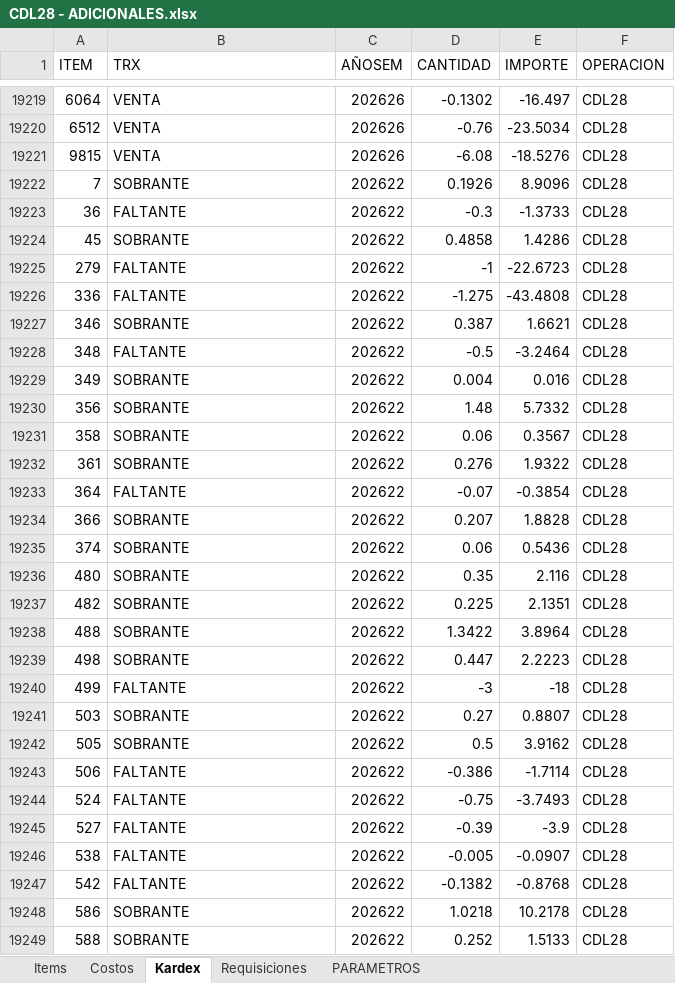
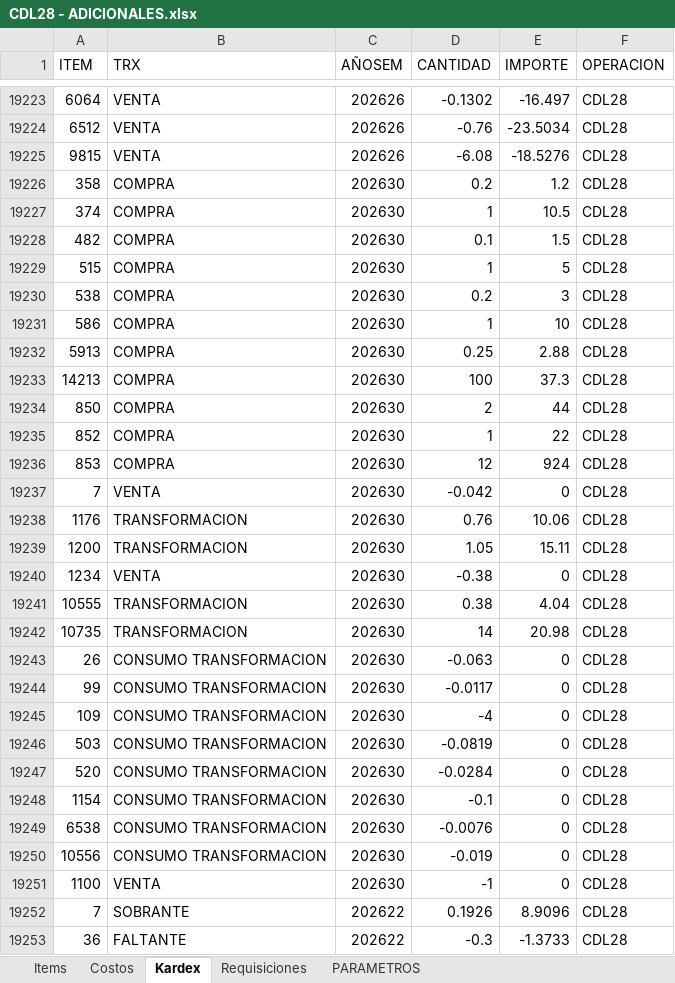
Before and after one commit to AlvaroCornejo/EBC_PEDIDOS_ADICIONALES, an Excel workbook: data/CDL28 - ADICIONALES.xlsx, sheet Kardex, drawn as a sheet; only a part is shown, gaps mark what is left out; the shorter side is filled out with more unchanged rows; values as stored, in another font and other column widths than the file's, no borders; table styles not drawn; the diff covers the shown part only; the diff names each change by its address in the sheet, - before the commit and + after, or states it on an @@ line.

```diff
--- a/data/CDL28 - ADICIONALES.xlsx (sheet Kardex)
+++ b/data/CDL28 - ADICIONALES.xlsx (sheet Kardex)
+row 19226: 358 | COMPRA | 202630 | 0.2 | 1.2 | CDL28
+row 19227: 374 | COMPRA | 202630 | 1 | 10.5 | CDL28
+row 19228: 482 | COMPRA | 202630 | 0.1 | 1.5 | CDL28
+row 19229: 515 | COMPRA | 202630 | 1 | 5 | CDL28
+row 19230: 538 | COMPRA | 202630 | 0.2 | 3 | CDL28
+row 19231: 586 | COMPRA | 202630 | 1 | 10 | CDL28
+row 19232: 5913 | COMPRA | 202630 | 0.25 | 2.88 | CDL28
+row 19233: 14213 | COMPRA | 202630 | 100 | 37.3 | CDL28
+row 19234: 850 | COMPRA | 202630 | 2 | 44 | CDL28
+row 19235: 852 | COMPRA | 202630 | 1 | 22 | CDL28
+row 19236: 853 | COMPRA | 202630 | 12 | 924 | CDL28
+row 19237: 7 | VENTA | 202630 | -0.042 | 0 | CDL28
+row 19238: 1176 | TRANSFORMACION | 202630 | 0.76 | 10.06 | CDL28
+row 19239: 1200 | TRANSFORMACION | 202630 | 1.05 | 15.11 | CDL28
+row 19240: 1234 | VENTA | 202630 | -0.38 | 0 | CDL28
+row 19241: 10555 | TRANSFORMACION | 202630 | 0.38 | 4.04 | CDL28
+row 19242: 10735 | TRANSFORMACION | 202630 | 14 | 20.98 | CDL28
+row 19243: 26 | CONSUMO TRANSFORMACION | 202630 | -0.063 | 0 | CDL28
+row 19244: 99 | CONSUMO TRANSFORMACION | 202630 | -0.0117 | 0 | CDL28
+row 19245: 109 | CONSUMO TRANSFORMACION | 202630 | -4 | 0 | CDL28
+row 19246: 503 | CONSUMO TRANSFORMACION | 202630 | -0.0819 | 0 | CDL28
+row 19247: 520 | CONSUMO TRANSFORMACION | 202630 | -0.0284 | 0 | CDL28
+row 19248: 1154 | CONSUMO TRANSFORMACION | 202630 | -0.1 | 0 | CDL28
+row 19249: 6538 | CONSUMO TRANSFORMACION | 202630 | -0.0076 | 0 | CDL28
+row 19250: 10556 | CONSUMO TRANSFORMACION | 202630 | -0.019 | 0 | CDL28
+row 19251: 1100 | VENTA | 202630 | -1 | 0 | CDL28
```
Also changed, not shown: 4 added rows and 473 edited cells elsewhere in this sheet, sheet PARAMETROS, data/EBC ITEMS_VENTA.xlsx, data/GBADC - ADICIONALES.xlsx, 7 other files.
